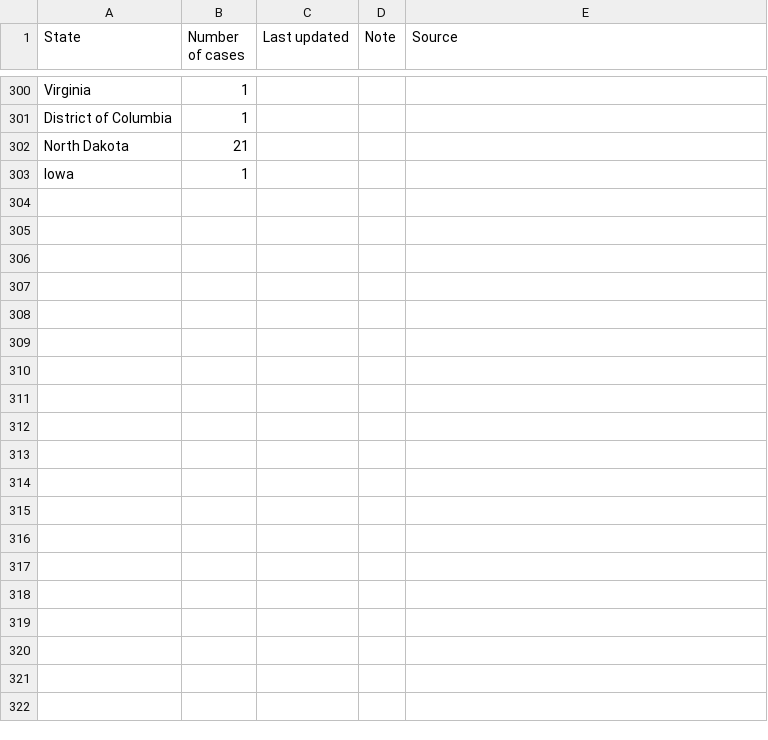
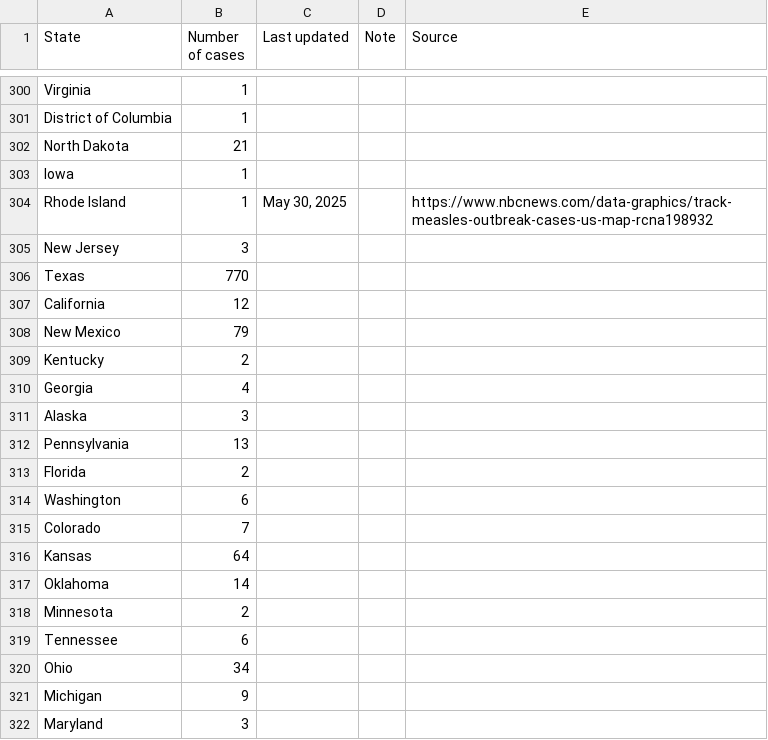
Before and after one commit to ehulland/measles_TX, a CSV file: Data/Measles 2025_Manual extraction_US states.csv, drawn as a sheet; only a part is shown, gaps mark what is left out; the diff covers the shown part only.

Commit message:
Update Measles 2025_Manual extraction_US states.csv
Manual update 5/30

```diff
--- a/Data/Measles 2025_Manual extraction_US states.csv
+++ b/Data/Measles 2025_Manual extraction_US states.csv
@@ -303 +303,20 @@ North Dakota,21,,,
 Iowa,1,,,
+Rhode Island,1,"May 30, 2025",,"https://www.nbcnews.com/data-graphics/track-measles-outbreak-cases-us-map-rcna198932"
+New Jersey,3,,,
+Texas,770,,,
+California,12,,,
+New Mexico,79,,,
+Kentucky,2,,,
+Georgia,4,,,
+Alaska,3,,,
+Pennsylvania,13,,,
+Florida,2,,,
+Washington,6,,,
+Colorado,7,,,
+Kansas,64,,,
+Oklahoma,14,,,
+Minnesota,2,,,
+Tennessee,6,,,
+Ohio,34,,,
+Michigan,9,,,
+Maryland,3,,,
```
Also changed, not shown: 14 added rows elsewhere in this file.
